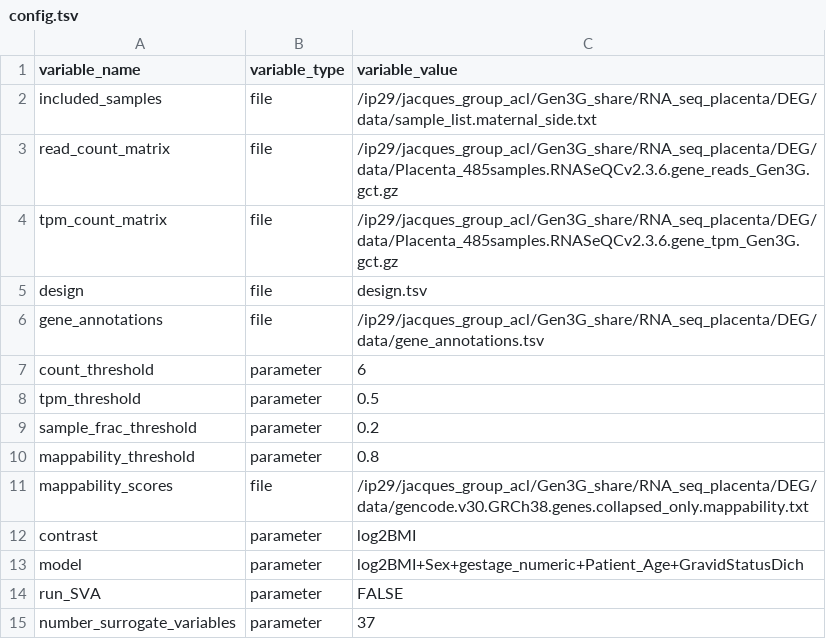
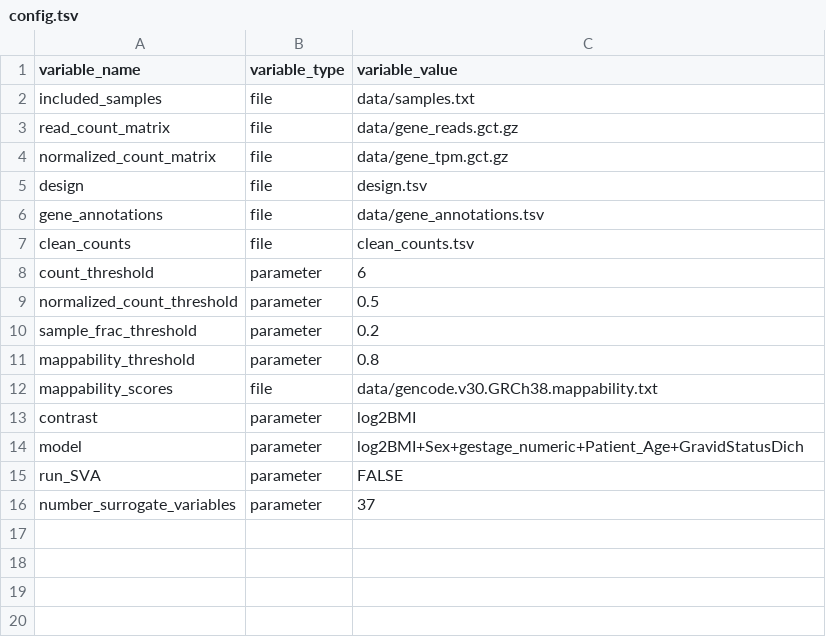
Before and after one commit to whitef19/diff-exp, a TSV file: config.tsv, drawn as a sheet.

```diff
--- a/config.tsv
+++ b/config.tsv
@@ -1,12 +1,13 @@
 variable_name	variable_type	variable_value
-included_samples	file	/ip29/jacques_group_acl/Gen3G_share/RNA_seq_placenta/DEG/data/sample_list.maternal_side.txt
-read_count_matrix	file	/ip29/jacques_group_acl/Gen3G_share/RNA_seq_placenta/DEG/data/Placenta_485samples.RNASeQCv2.3.6.gene_reads_Gen3G.gct.gz
-tpm_count_matrix	file	/ip29/jacques_group_acl/Gen3G_share/RNA_seq_placenta/DEG/data/Placenta_485samples.RNASeQCv2.3.6.gene_tpm_Gen3G.gct.gz
+included_samples	file	data/samples.txt
+read_count_matrix	file	data/gene_reads.gct.gz
+normalized_count_matrix	file	data/gene_tpm.gct.gz
 design	file	design.tsv
-gene_annotations	file	/ip29/jacques_group_acl/Gen3G_share/RNA_seq_placenta/DEG/data/gene_annotations.tsv
+gene_annotations	file	data/gene_annotations.tsv
+clean_counts	file	clean_counts.tsv
 count_threshold	parameter	6
-tpm_threshold	parameter	0.5
+normalized_count_threshold	parameter	0.5
 sample_frac_threshold	parameter	0.2
 mappability_threshold	parameter	0.8
-mappability_scores	file	/ip29/jacques_group_acl/Gen3G_share/RNA_seq_placenta/DEG/data/gencode.v30.GRCh38.genes.collapsed_only.mappability.txt
+mappability_scores	file	data/gencode.v30.GRCh38.mappability.txt
 contrast	parameter	log2BMI
```
Also changed, not shown: 1 other file.
